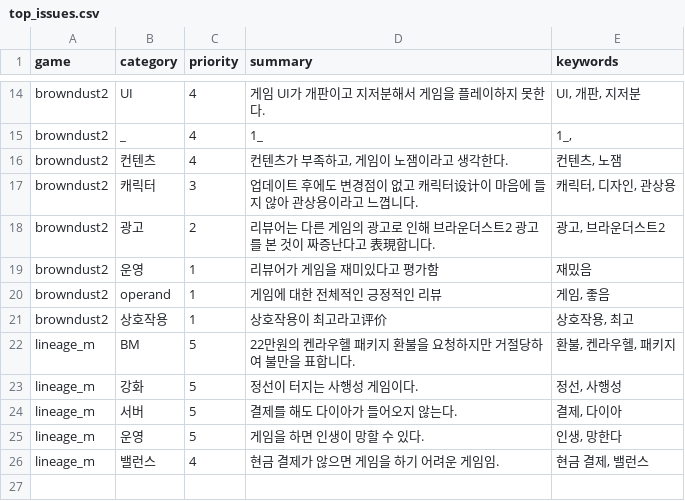
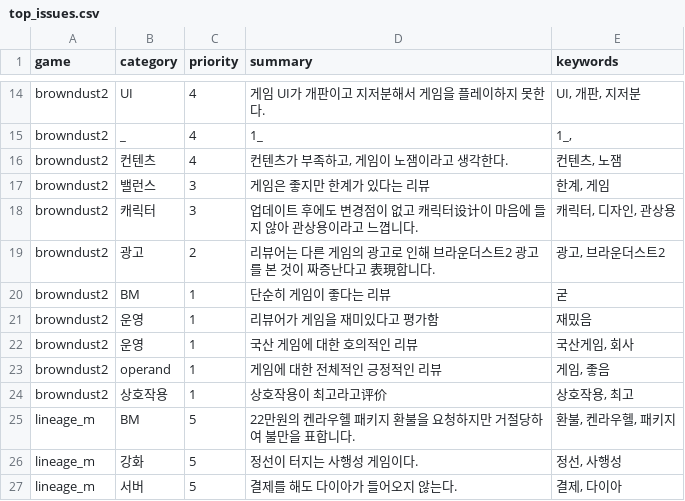
Before and after one commit to roid-eng/game-voc-analyzer, a CSV file: data/top_issues.csv, drawn as a sheet; only a part is shown, gaps mark what is left out; the shorter side is filled out with more unchanged rows; the diff names each change by its address in the sheet, - before the commit and + after, or states it on an @@ line.

```diff
--- a/data/top_issues.csv
+++ b/data/top_issues.csv
+row 17: browndust2 | 밸런스 | 3 | 게임은 좋지만 한계가 있다는 리뷰 | 한계, 게임
+row 20: browndust2 | BM | 1 | 단순히 게임이 좋다는 리뷰 | 굳
+row 22: browndust2 | 운영 | 1 | 국산 게임에 대한 호의적인 리뷰 | 국산게임, 회사
```
Also changed, not shown: data/reviews.csv, 1 other file.
